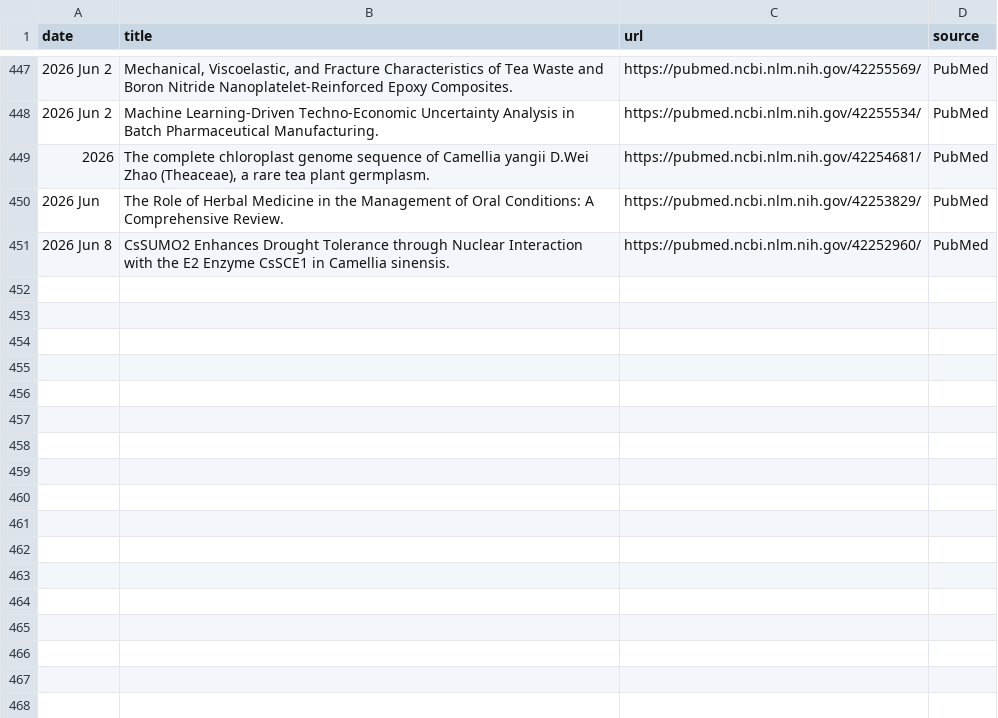
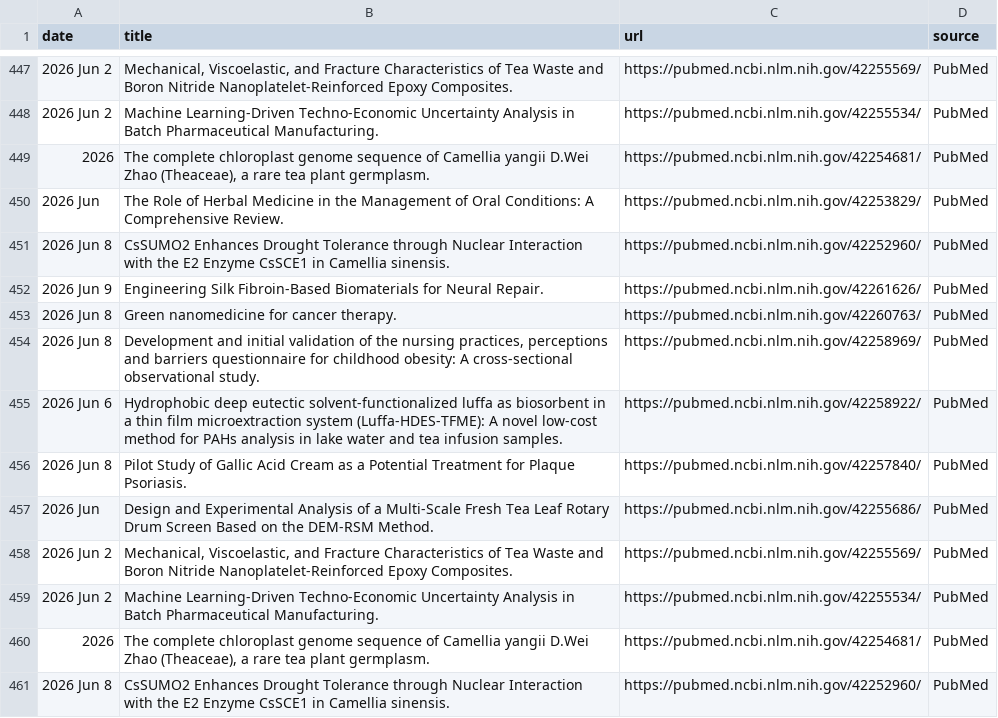
Before and after one commit to Coma4130/tea-scraper, a CSV file: tea_topics.csv, drawn as a sheet; only a part is shown, gaps mark what is left out; the diff names each change by its address in the sheet, - before the commit and + after, or states it on an @@ line.

```diff
--- a/tea_topics.csv
+++ b/tea_topics.csv
+row 452: 2026 Jun 9 | Engineering Silk Fibroin-Based Biomaterials for Neural Repair. | https://pubmed.ncbi.nlm.nih.gov/42261626/ | PubMed
+row 453: 2026 Jun 8 | Green nanomedicine for cancer therapy. | https://pubmed.ncbi.nlm.nih.gov/42260763/ | PubMed
+row 454: 2026 Jun 8 | Development and initial validation of the nursing practices, perceptions and barriers questionnaire for childhood obesity: A cross-sectional observational study. | https://pubmed.ncbi.nlm.nih.gov/42258969/ | PubMed
+row 455: 2026 Jun 6 | Hydrophobic deep eutectic solvent-functionalized luffa as biosorbent in a thin film microextraction system (Luffa-HDES-TFME): A novel low-cost method for PAHs analysis in lake water and tea infusion samples. | https://pubmed.ncbi.nlm.nih.gov/42258922/ | PubMed
+row 456: 2026 Jun 8 | Pilot Study of Gallic Acid Cream as a Potential Treatment for Plaque Psoriasis. | https://pubmed.ncbi.nlm.nih.gov/42257840/ | PubMed
+row 457: 2026 Jun | Design and Experimental Analysis of a Multi-Scale Fresh Tea Leaf Rotary Drum Screen Based on the DEM-RSM Method. | https://pubmed.ncbi.nlm.nih.gov/42255686/ | PubMed
+row 458: 2026 Jun 2 | Mechanical, Viscoelastic, and Fracture Characteristics of Tea Waste and Boron Nitride Nanoplatelet-Reinforced Epoxy Composites. | https://pubmed.ncbi.nlm.nih.gov/42255569/ | PubMed
+row 459: 2026 Jun 2 | Machine Learning-Driven Techno-Economic Uncertainty Analysis in Batch Pharmaceutical Manufacturing. | https://pubmed.ncbi.nlm.nih.gov/42255534/ | PubMed
+row 460: 2026 | The complete chloroplast genome sequence of Camellia yangii D.Wei Zhao (Theaceae), a rare tea plant germplasm. | https://pubmed.ncbi.nlm.nih.gov/42254681/ | PubMed
+row 461: 2026 Jun 8 | CsSUMO2 Enhances Drought Tolerance through Nuclear Interaction with the E2 Enzyme CsSCE1 in Camellia sinensis. | https://pubmed.ncbi.nlm.nih.gov/42252960/ | PubMed
```
